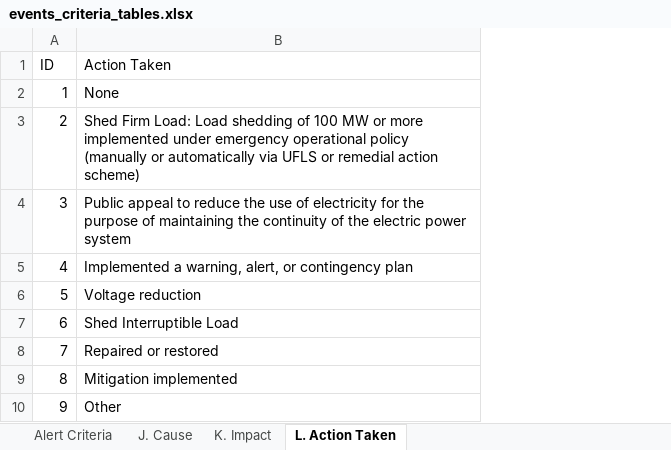
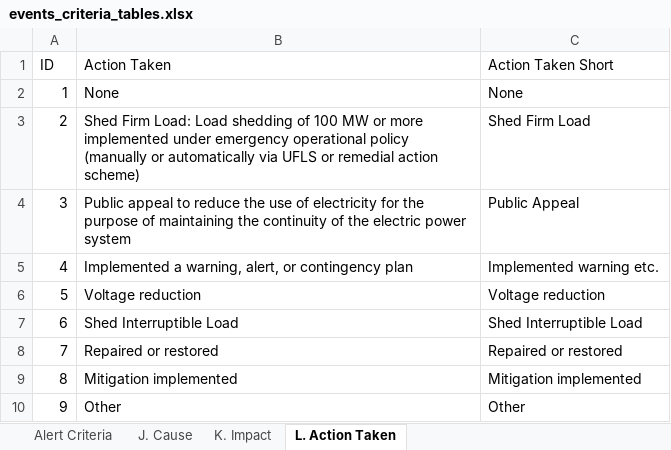
Before and after one commit to NdeWinter/Power-Outage-Challenge, an Excel workbook: Data/events_criteria_tables.xlsx, sheet L. Action Taken, drawn as a sheet; values as stored, in another font and other column widths than the file's, no borders; the diff names each change by its address in the sheet, - before the commit and + after, or states it on an @@ line.

```diff
--- a/Data/events_criteria_tables.xlsx (sheet L. Action Taken)
+++ b/Data/events_criteria_tables.xlsx (sheet L. Action Taken)
+column C (Action Taken Short), rows 2-10: None | Shed Firm Load | Public Appeal | Implemented warning etc. | Voltage reduction | Shed Interruptible Load | Repaired or restored | Mitigation implemented | Other
```
Also changed, not shown: sheet J. Cause, sheet K. Impact, sheet Alert Criteria, 11 other files.
